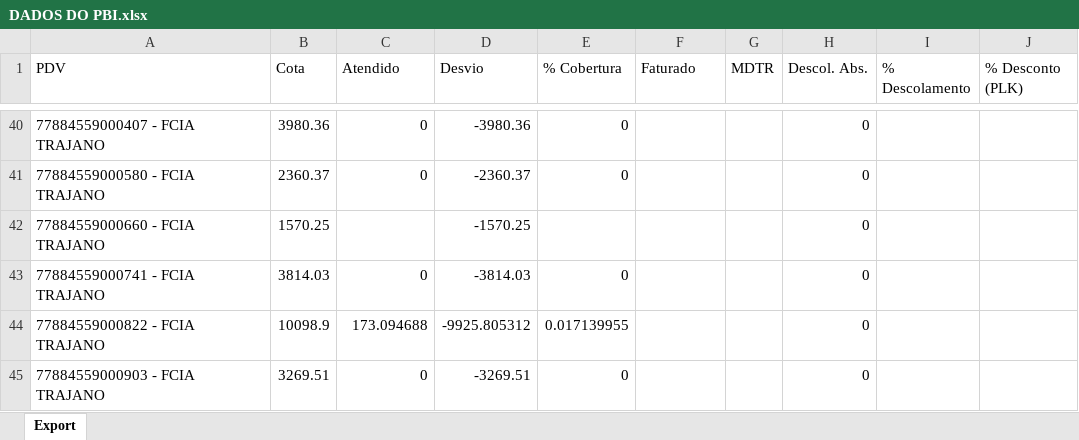
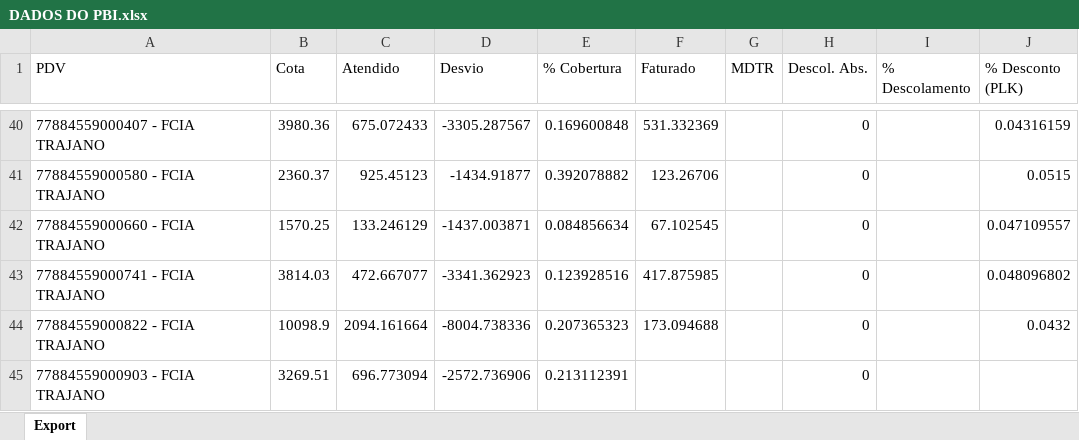
Before and after one commit to alexandreweber1989/971207LIBBS, an Excel workbook: DADOS DO PBI.xlsx, sheet Export, drawn as a sheet; only a part is shown, gaps mark what is left out; values as stored, in another font and other column widths than the file's, no borders; the diff covers the shown part only; the diff names each change by its address in the sheet, - before the commit and + after, or states it on an @@ line.

```diff
--- a/DADOS DO PBI.xlsx (sheet Export)
+++ b/DADOS DO PBI.xlsx (sheet Export)
-C40 (Atendido): 0
+C40 (Atendido): 675.072433
-D40 (Desvio): -3980.36
+D40 (Desvio): -3305.287567
-E40 (% Cobertura): 0
+E40 (% Cobertura): 0.169600848
-F40 (Faturado): (empty)
+F40 (Faturado): 531.332369
-J40 (% Desconto (PLK)): (empty)
+J40 (% Desconto (PLK)): 0.04316159
-C41 (Atendido): 0
+C41 (Atendido): 925.45123
-D41 (Desvio): -2360.37
+D41 (Desvio): -1434.91877
-E41 (% Cobertura): 0
+E41 (% Cobertura): 0.392078882
-F41 (Faturado): (empty)
+F41 (Faturado): 123.26706
-J41 (% Desconto (PLK)): (empty)
+J41 (% Desconto (PLK)): 0.0515
-C42 (Atendido): (empty)
+C42 (Atendido): 133.246129
-D42 (Desvio): -1570.25
+D42 (Desvio): -1437.003871
-E42 (% Cobertura): (empty)
+E42 (% Cobertura): 0.084856634
-F42 (Faturado): (empty)
+F42 (Faturado): 67.102545
-J42 (% Desconto (PLK)): (empty)
+J42 (% Desconto (PLK)): 0.047109557
-C43 (Atendido): 0
+C43 (Atendido): 472.667077
-D43 (Desvio): -3814.03
+D43 (Desvio): -3341.362923
-E43 (% Cobertura): 0
+E43 (% Cobertura): 0.123928516
-F43 (Faturado): (empty)
+F43 (Faturado): 417.875985
-J43 (% Desconto (PLK)): (empty)
+J43 (% Desconto (PLK)): 0.048096802
-C44 (Atendido): 173.094688
+C44 (Atendido): 2094.161664
-D44 (Desvio): -9925.805312
+D44 (Desvio): -8004.738336
-E44 (% Cobertura): 0.017139955
+E44 (% Cobertura): 0.207365323
-F44 (Faturado): (empty)
+F44 (Faturado): 173.094688
-J44 (% Desconto (PLK)): (empty)
+J44 (% Desconto (PLK)): 0.0432
-C45 (Atendido): 0
+C45 (Atendido): 696.773094
-D45 (Desvio): -3269.51
+D45 (Desvio): -2572.736906
-E45 (% Cobertura): 0
+E45 (% Cobertura): 0.213112391
```
Also changed, not shown: 261 edited cells elsewhere in this sheet, 1 other file.
